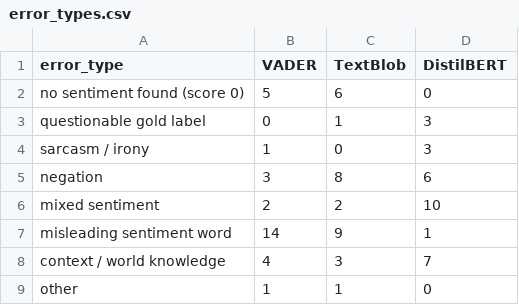
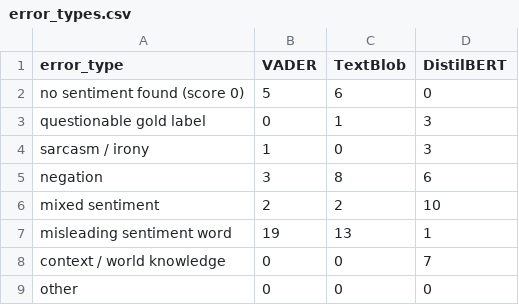
Before and after one commit to kaushal-09/sentiment-lexicon-vs-transformer, a CSV file: results/error_types.csv, drawn as a sheet.

```diff
--- a/results/error_types.csv
+++ b/results/error_types.csv
@@ -6,4 +6,4 @@ negation,3,8,6
 mixed sentiment,2,2,10
-misleading sentiment word,14,9,1
-context / world knowledge,4,3,7
-other,1,1,0
+misleading sentiment word,19,13,1
+context / world knowledge,0,0,7
+other,0,0,0
```
Also changed, not shown: error_sample_labels.csv, results/error_examples.csv, 6 other files.
